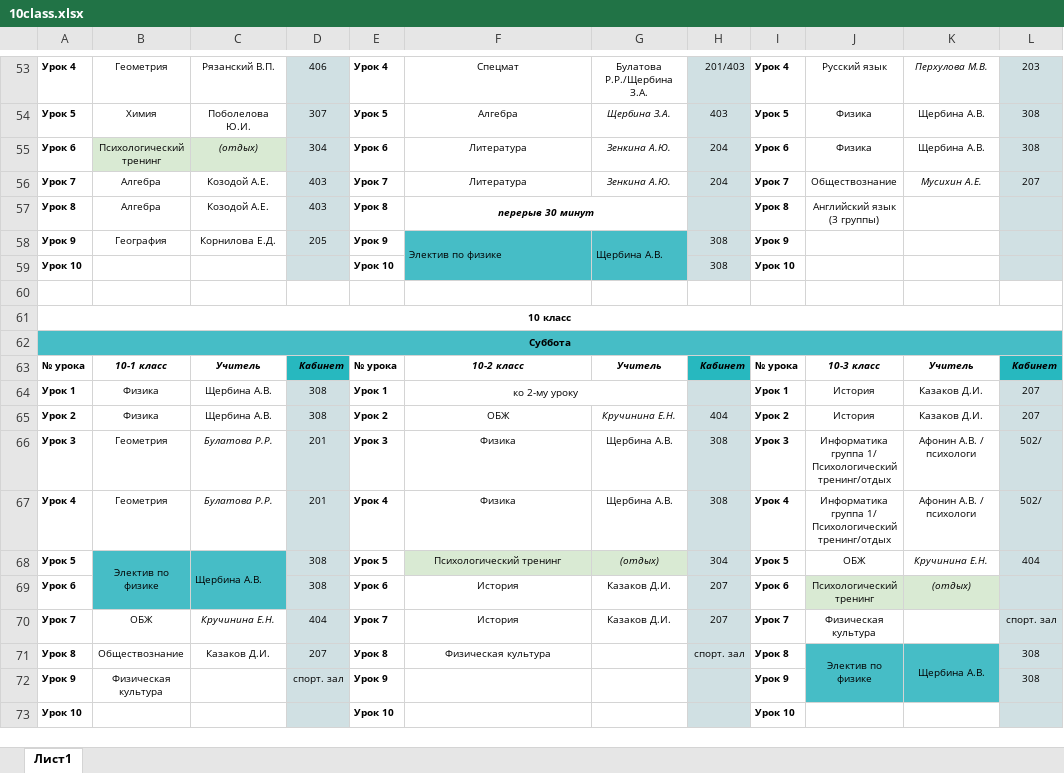
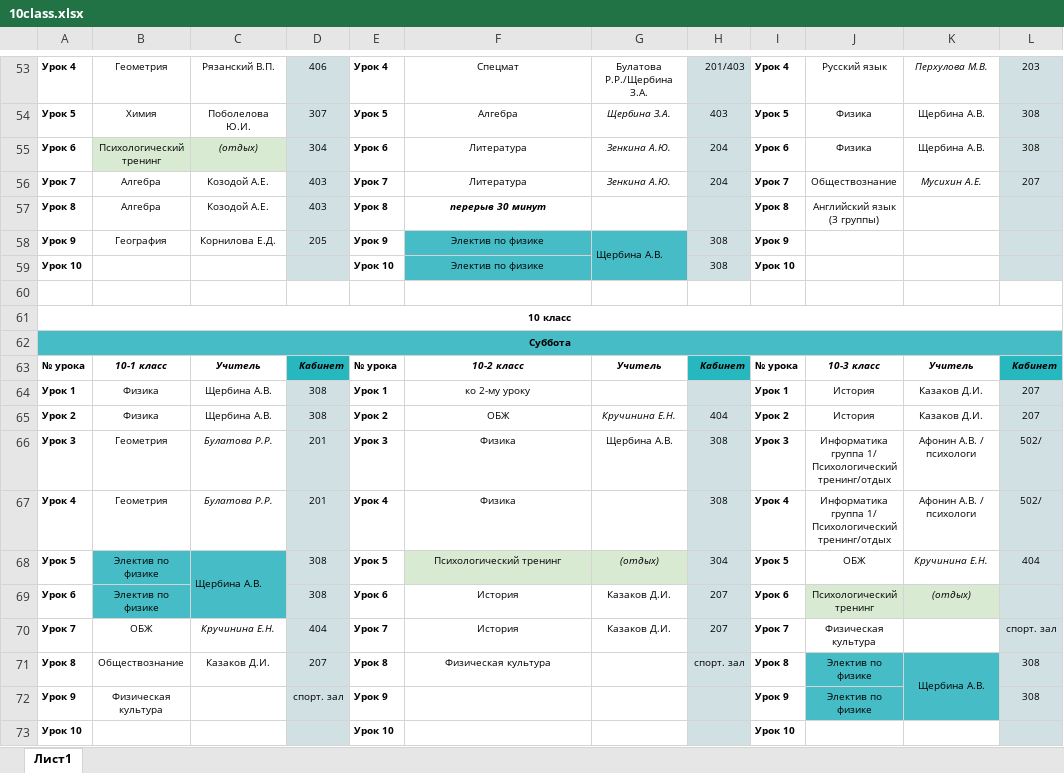
Before and after one commit to machnevegor/PUM-VKBot, an Excel workbook: botCode/excelDatabase/10class/10class.xlsx, sheet Лист1, drawn as a sheet; only a part is shown, gaps mark what is left out; values as stored, in another font and other column widths than the file's, no borders; the diff names each change by its address in the sheet, - before the commit and + after, or states it on an @@ line.

```diff
--- a/botCode/excelDatabase/10class/10class.xlsx (sheet Лист1)
+++ b/botCode/excelDatabase/10class/10class.xlsx (sheet Лист1)
-F57:G57 merged
-F58 alignment: left
+F58 alignment: center
-F58:F59 merged
-F59: (empty)
+F59: Электив по физике
-F64:G64 merged
-G67: Щербина А.В.
+G67: (empty)
-B68:B69 merged
-B69: (empty)
+B69: Электив по физике
-J71:J72 merged
-J72: (empty)
+J72: Электив по физике
```
Also changed, not shown: botCode/excelDatabase/11class/11class.xlsx, botCode/excelDatabase/8class/8class.xlsx, 5 other files.
